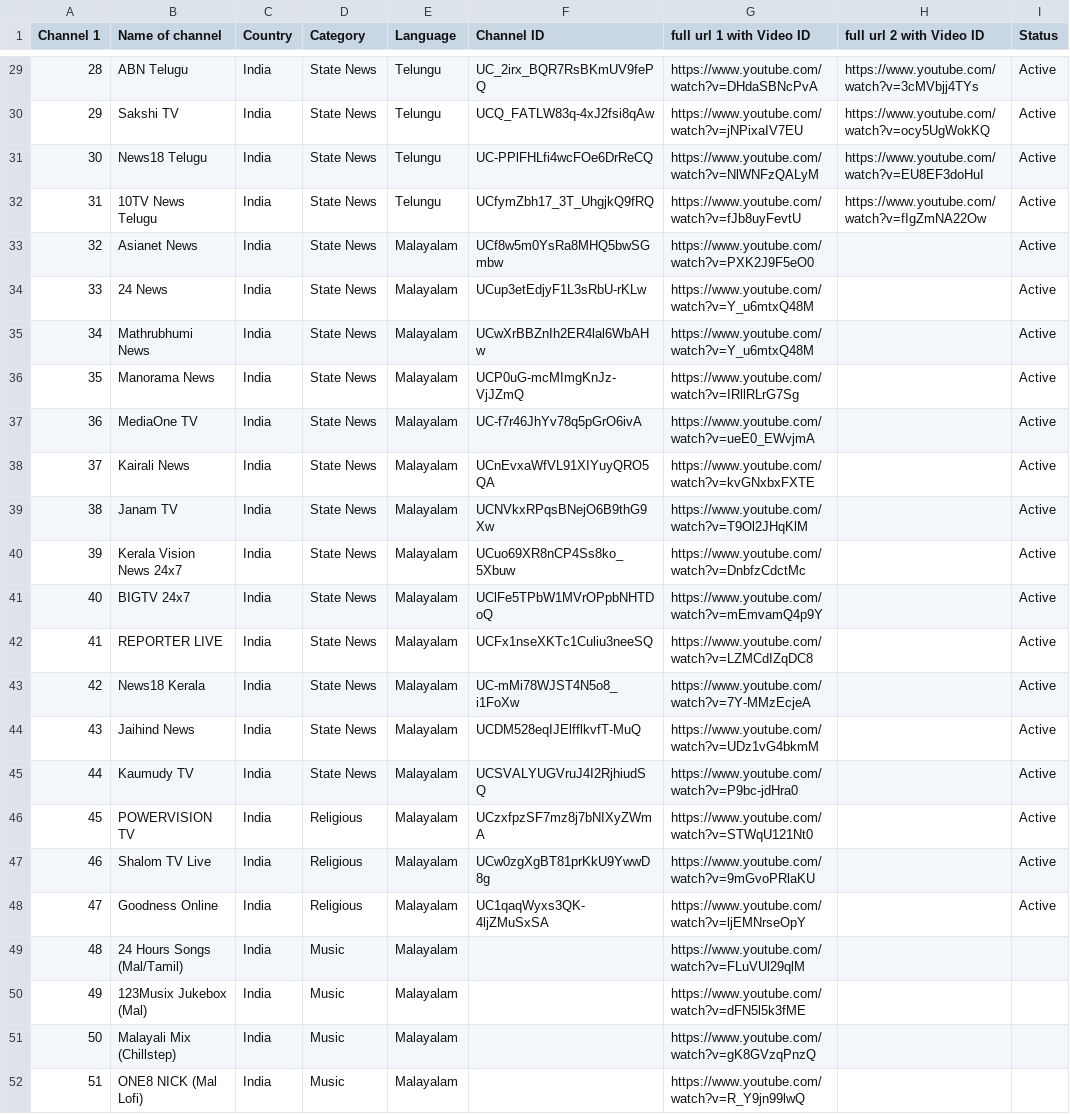
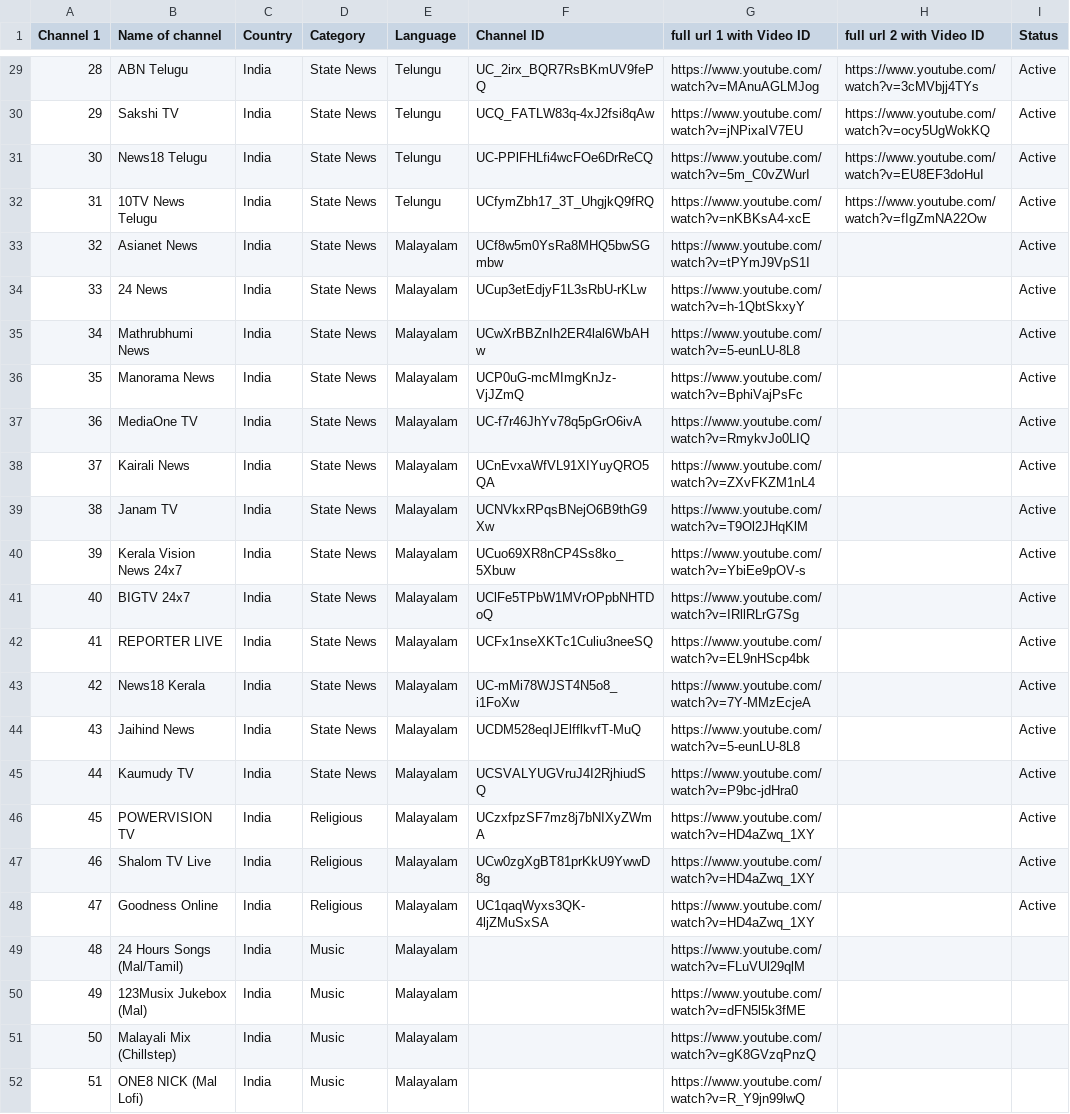
Before and after one commit to Vilfin-TV/MultiScreener, a CSV file: youtube_live_audit.csv, drawn as a sheet; only a part is shown, gaps mark what is left out; the diff covers the shown part only.

```diff
--- a/youtube_live_audit.csv
+++ b/youtube_live_audit.csv
@@ -29,21 +29,21 @@ Channel 1,Name of channel,Country,Category,Language,Channel ID,full url 1 with V
-28,ABN Telugu,India,State News,Telungu,UC_2irx_BQR7RsBKmUV9fePQ,https://www.youtube.com/watch?v=DHdaSBNcPvA,https://www.youtube.com/watch?v=3cMVbjj4TYs,Active
+28,ABN Telugu,India,State News,Telungu,UC_2irx_BQR7RsBKmUV9fePQ,https://www.youtube.com/watch?v=MAnuAGLMJog,https://www.youtube.com/watch?v=3cMVbjj4TYs,Active
 29,Sakshi TV,India,State News,Telungu,UCQ_FATLW83q-4xJ2fsi8qAw,https://www.youtube.com/watch?v=jNPixaIV7EU,https://www.youtube.com/watch?v=ocy5UgWokKQ,Active
-30,News18 Telugu,India,State News,Telungu,UC-PPlFHLfi4wcFOe6DrReCQ,https://www.youtube.com/watch?v=NlWNFzQALyM,https://www.youtube.com/watch?v=EU8EF3doHuI,Active
-31,10TV News Telugu,India,State News,Telungu,UCfymZbh17_3T_UhgjkQ9fRQ,https://www.youtube.com/watch?v=fJb8uyFevtU,https://www.youtube.com/watch?v=fIgZmNA22Ow,Active
-32,Asianet News,India,State News,Malayalam,UCf8w5m0YsRa8MHQ5bwSGmbw,https://www.youtube.com/watch?v=PXK2J9F5eO0,,Active
-33,24 News,India,State News,Malayalam,UCup3etEdjyF1L3sRbU-rKLw,https://www.youtube.com/watch?v=Y_u6mtxQ48M,,Active
-34,Mathrubhumi News,India,State News,Malayalam,UCwXrBBZnIh2ER4lal6WbAHw,https://www.youtube.com/watch?v=Y_u6mtxQ48M,,Active
-35,Manorama News,India,State News,Malayalam,UCP0uG-mcMImgKnJz-VjJZmQ,https://www.youtube.com/watch?v=IRllRLrG7Sg,,Active
-36,MediaOne TV,India,State News,Malayalam,UC-f7r46JhYv78q5pGrO6ivA,https://www.youtube.com/watch?v=ueE0_EWvjmA,,Active
-37,Kairali News,India,State News,Malayalam,UCnEvxaWfVL91XIYuyQRO5QA,https://www.youtube.com/watch?v=kvGNxbxFXTE,,Active
+30,News18 Telugu,India,State News,Telungu,UC-PPlFHLfi4wcFOe6DrReCQ,https://www.youtube.com/watch?v=5m_C0vZWurI,https://www.youtube.com/watch?v=EU8EF3doHuI,Active
+31,10TV News Telugu,India,State News,Telungu,UCfymZbh17_3T_UhgjkQ9fRQ,https://www.youtube.com/watch?v=nKBKsA4-xcE,https://www.youtube.com/watch?v=fIgZmNA22Ow,Active
+32,Asianet News,India,State News,Malayalam,UCf8w5m0YsRa8MHQ5bwSGmbw,https://www.youtube.com/watch?v=tPYmJ9VpS1I,,Active
+33,24 News,India,State News,Malayalam,UCup3etEdjyF1L3sRbU-rKLw,https://www.youtube.com/watch?v=h-1QbtSkxyY,,Active
+34,Mathrubhumi News,India,State News,Malayalam,UCwXrBBZnIh2ER4lal6WbAHw,https://www.youtube.com/watch?v=5-eunLU-8L8,,Active
+35,Manorama News,India,State News,Malayalam,UCP0uG-mcMImgKnJz-VjJZmQ,https://www.youtube.com/watch?v=BphiVajPsFc,,Active
+36,MediaOne TV,India,State News,Malayalam,UC-f7r46JhYv78q5pGrO6ivA,https://www.youtube.com/watch?v=RmykvJo0LIQ,,Active
+37,Kairali News,India,State News,Malayalam,UCnEvxaWfVL91XIYuyQRO5QA,https://www.youtube.com/watch?v=ZXvFKZM1nL4,,Active
 38,Janam TV,India,State News,Malayalam,UCNVkxRPqsBNejO6B9thG9Xw,https://www.youtube.com/watch?v=T9Ol2JHqKlM,,Active
-39,Kerala Vision News 24x7,India,State News,Malayalam,UCuo69XR8nCP4Ss8ko_5Xbuw,https://www.youtube.com/watch?v=DnbfzCdctMc,,Active
-40,BIGTV 24x7,India,State News,Malayalam,UClFe5TPbW1MVrOPpbNHTDoQ,https://www.youtube.com/watch?v=mEmvamQ4p9Y,,Active
-41,REPORTER LIVE,India,State News,Malayalam,UCFx1nseXKTc1Culiu3neeSQ,https://www.youtube.com/watch?v=LZMCdIZqDC8,,Active
+39,Kerala Vision News 24x7,India,State News,Malayalam,UCuo69XR8nCP4Ss8ko_5Xbuw,https://www.youtube.com/watch?v=YbiEe9pOV-s,,Active
+40,BIGTV 24x7,India,State News,Malayalam,UClFe5TPbW1MVrOPpbNHTDoQ,https://www.youtube.com/watch?v=IRllRLrG7Sg,,Active
+41,REPORTER LIVE,India,State News,Malayalam,UCFx1nseXKTc1Culiu3neeSQ,https://www.youtube.com/watch?v=EL9nHScp4bk,,Active
 42,News18 Kerala,India,State News,Malayalam,UC-mMi78WJST4N5o8_i1FoXw,https://www.youtube.com/watch?v=7Y-MMzEcjeA,,Active
-43,Jaihind News,India,State News,Malayalam,UCDM528eqIJElfflkvfT-MuQ,https://www.youtube.com/watch?v=UDz1vG4bkmM,,Active
+43,Jaihind News,India,State News,Malayalam,UCDM528eqIJElfflkvfT-MuQ,https://www.youtube.com/watch?v=5-eunLU-8L8,,Active
 44,Kaumudy TV,India,State News,Malayalam,UCSVALYUGVruJ4I2RjhiudSQ,https://www.youtube.com/watch?v=P9bc-jdHra0,,Active
-45,POWERVISION TV,India,Religious,Malayalam,UCzxfpzSF7mz8j7bNIXyZWmA,https://www.youtube.com/watch?v=STWqU121Nt0,,Active
-46,Shalom TV Live,India,Religious,Malayalam,UCw0zgXgBT81prKkU9YwwD8g,https://www.youtube.com/watch?v=9mGvoPRlaKU,,Active
-47,Goodness Online,India,Religious,Malayalam,UC1qaqWyxs3QK-4ljZMuSxSA,https://www.youtube.com/watch?v=ljEMNrseOpY,,Active
+45,POWERVISION TV,India,Religious,Malayalam,UCzxfpzSF7mz8j7bNIXyZWmA,https://www.youtube.com/watch?v=HD4aZwq_1XY,,Active
+46,Shalom TV Live,India,Religious,Malayalam,UCw0zgXgBT81prKkU9YwwD8g,https://www.youtube.com/watch?v=HD4aZwq_1XY,,Active
+47,Goodness Online,India,Religious,Malayalam,UC1qaqWyxs3QK-4ljZMuSxSA,https://www.youtube.com/watch?v=HD4aZwq_1XY,,Active
 48,24 Hours Songs (Mal/Tamil),India,Music,Malayalam,,https://www.youtube.com/watch?v=FLuVUl29qlM,,
```
Also changed, not shown: 67 edited cells elsewhere in this file, 2 other files.
